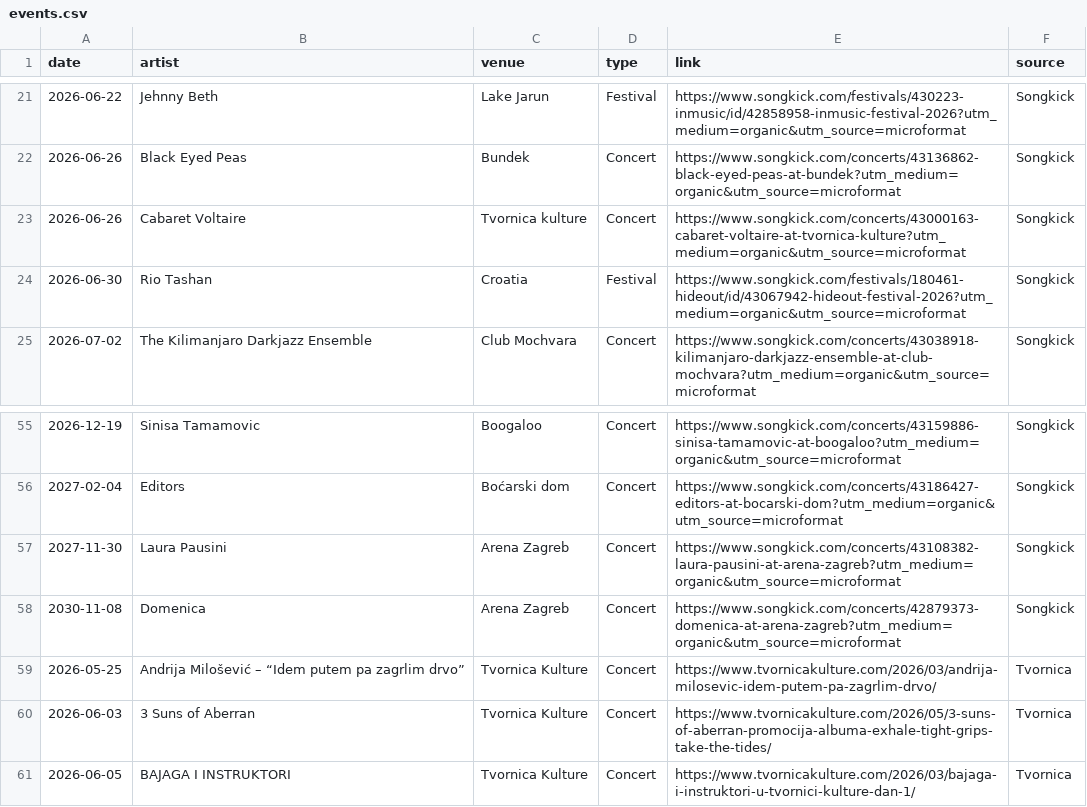
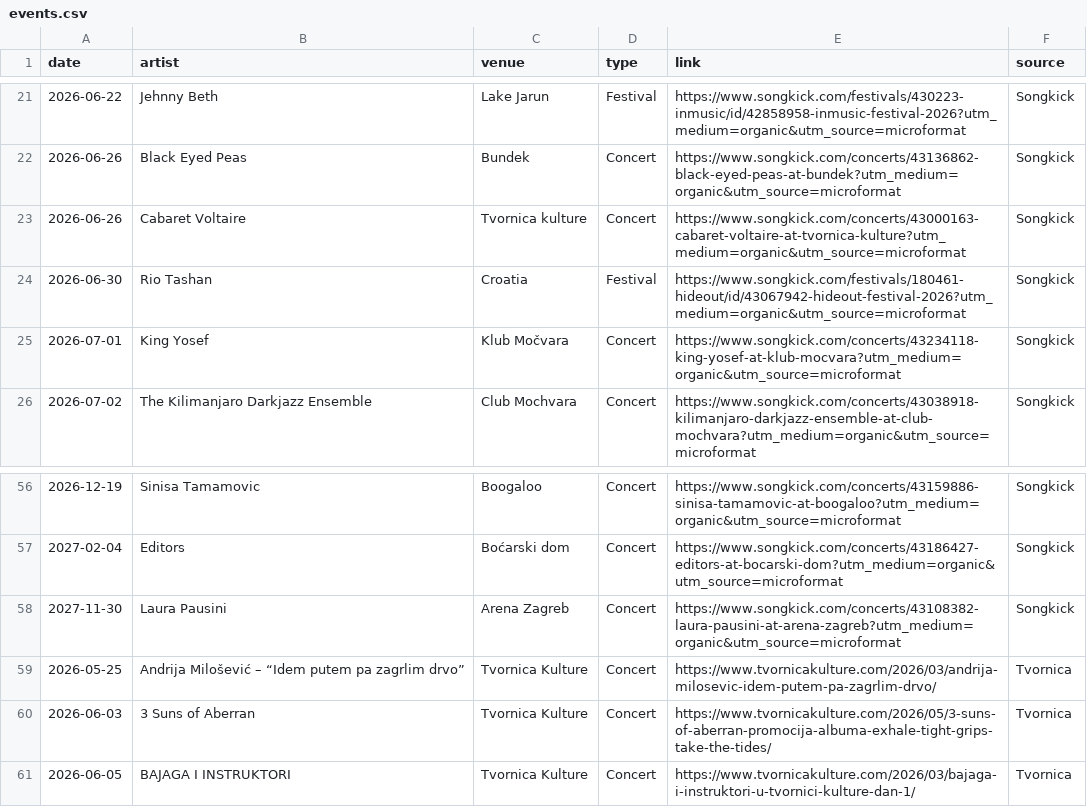
Before and after one commit to Marcellus12/zg_concerts, a CSV file: events.csv, drawn as a sheet; only a part is shown, gaps mark what is left out; removed rows and columns are numbered as before the commit, all else as after; the diff names each change by its address in the sheet, - before the commit and + after, or states it on an @@ line.

```diff
--- a/events.csv
+++ b/events.csv
+row 25: 2026-07-01 | King Yosef | Klub Močvara | Concert | https://www.songkick.com/concerts/43234118-king-yosef-at-klub-mocvara?utm_medium=organic&utm_source=microformat | Songkick
-row 58: 2030-11-08 | Domenica | Arena Zagreb | Concert | https://www.songkick.com/concerts/42879373-domenica-at-arena-zagreb?utm_medium=organic&utm_source=microformat | Songkick
```
Also changed, not shown: 2 other files.
